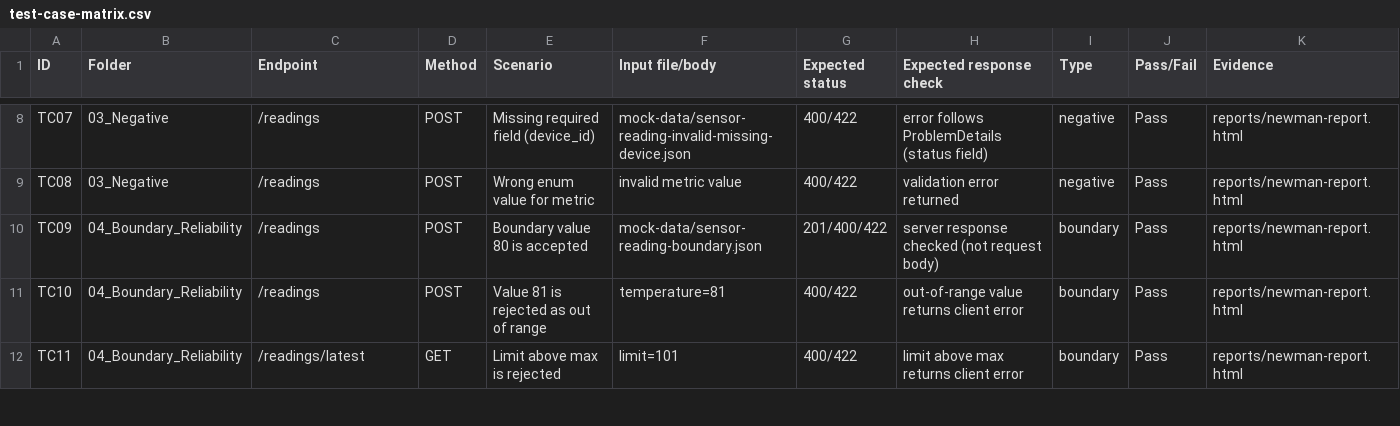
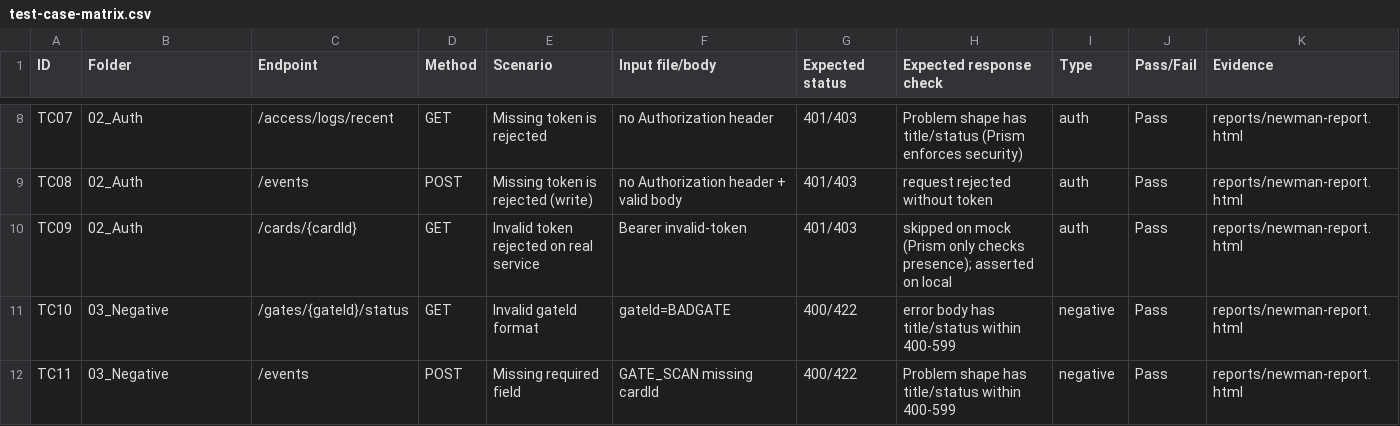
Before and after one commit to Connectivity-services-ad-PT/lab-03-api-contract-testing-ManhVuok, a CSV file: templates/test-case-matrix.csv, drawn as a sheet; only a part is shown, gaps mark what is left out; the diff covers the shown part only; the diff names each change by its address in the sheet, - before the commit and + after, or states it on an @@ line.

```diff
--- a/templates/test-case-matrix.csv
+++ b/templates/test-case-matrix.csv
-B8:B9 (Folder): 03_Negative
+B8:B9 (Folder): 02_Auth
-C8 (Endpoint): /readings
+C8 (Endpoint): /access/logs/recent
-D8 (Method): POST
+D8 (Method): GET
-E8 (Scenario): Missing required field (device_id)
+E8 (Scenario): Missing token is rejected
-F8 (Input file/body): mock-data/sensor-reading-invalid-missing-device.json
+F8 (Input file/body): no Authorization header
-G8:G9 (Expected status): 400/422
+G8:G9 (Expected status): 401/403
-H8 (Expected response check): error follows ProblemDetails (status field)
+H8 (Expected response check): Problem shape has title/status (Prism enforces security)
-I8:I9 (Type): negative
+I8:I9 (Type): auth
-C9 (Endpoint): /readings
+C9 (Endpoint): /events
-E9 (Scenario): Wrong enum value for metric
+E9 (Scenario): Missing token is rejected (write)
-F9 (Input file/body): invalid metric value
+F9 (Input file/body): no Authorization header + valid body
-H9 (Expected response check): validation error returned
+H9 (Expected response check): request rejected without token
-B10 (Folder): 04_Boundary_Reliability
+B10 (Folder): 02_Auth
-C10 (Endpoint): /readings
+C10 (Endpoint): /cards/{cardId}
-D10:D11 (Method): POST
+D10:D11 (Method): GET
-E10 (Scenario): Boundary value 80 is accepted
+E10 (Scenario): Invalid token rejected on real service
-F10 (Input file/body): mock-data/sensor-reading-boundary.json
+F10 (Input file/body): Bearer invalid-token
-G10 (Expected status): 201/400/422
+G10 (Expected status): 401/403
-H10 (Expected response check): server response checked (not request body)
+H10 (Expected response check): skipped on mock (Prism only checks presence); asserted on local
-I10 (Type): boundary
+I10 (Type): auth
-B11:B12 (Folder): 04_Boundary_Reliability
+B11:B12 (Folder): 03_Negative
-C11 (Endpoint): /readings
+C11 (Endpoint): /gates/{gateId}/status
-E11 (Scenario): Value 81 is rejected as out of range
+E11 (Scenario): Invalid gateId format
-F11 (Input file/body): temperature=81
+F11 (Input file/body): gateId=BADGATE
-H11 (Expected response check): out-of-range value returns client error
+H11 (Expected response check): error body has title/status within 400-599
-I11:I12 (Type): boundary
+I11:I12 (Type): negative
-C12 (Endpoint): /readings/latest
+C12 (Endpoint): /events
-D12 (Method): GET
+D12 (Method): POST
-E12 (Scenario): Limit above max is rejected
+E12 (Scenario): Missing required field
-F12 (Input file/body): limit=101
+F12 (Input file/body): GATE_SCAN missing cardId
-H12 (Expected response check): limit above max returns client error
+H12 (Expected response check): Problem shape has title/status within 400-599
```
Also changed, not shown: 4 added rows and 48 edited cells elsewhere in this file, 26 other files.
